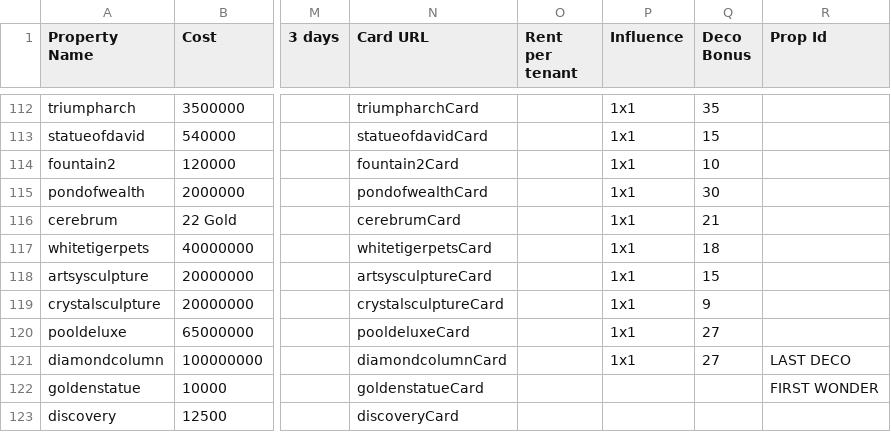
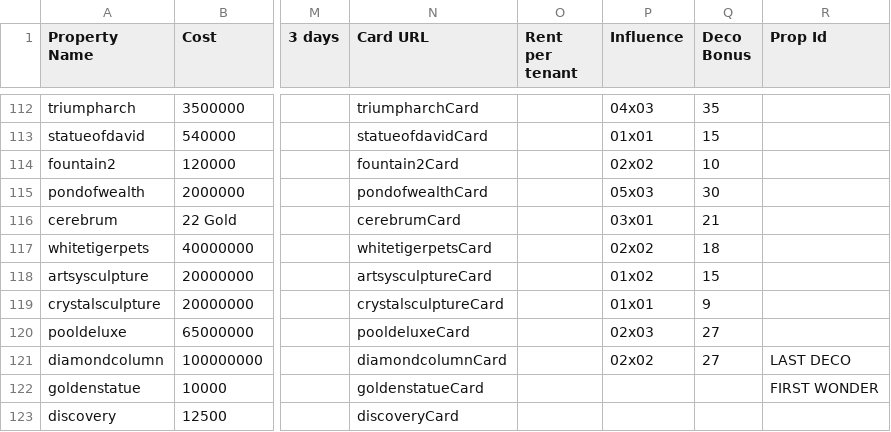
Before and after one commit to Zaiqin/Billionaire-City, a CSV file: Assets/Resources/BCstats - stats.csv, drawn as a sheet; only a part is shown, gaps mark what is left out; the diff covers the shown part only; the diff names each change by its address in the sheet, - before the commit and + after, or states it on an @@ line.

```diff
--- a/Assets/Resources/BCstats - stats.csv
+++ b/Assets/Resources/BCstats - stats.csv
-P112 (Influence): 1x1
+P112 (Influence): 04x03
-P113 (Influence): 1x1
+P113 (Influence): 01x01
-P114 (Influence): 1x1
+P114 (Influence): 02x02
-P115 (Influence): 1x1
+P115 (Influence): 05x03
-P116 (Influence): 1x1
+P116 (Influence): 03x01
-P117 (Influence): 1x1
+P117 (Influence): 02x02
-P118 (Influence): 1x1
+P118 (Influence): 01x02
-P119 (Influence): 1x1
+P119 (Influence): 01x01
-P120 (Influence): 1x1
+P120 (Influence): 02x03
-P121 (Influence): 1x1
+P121 (Influence): 02x02
```
Also changed, not shown: 27 edited cells elsewhere in this file, 7 other files.
